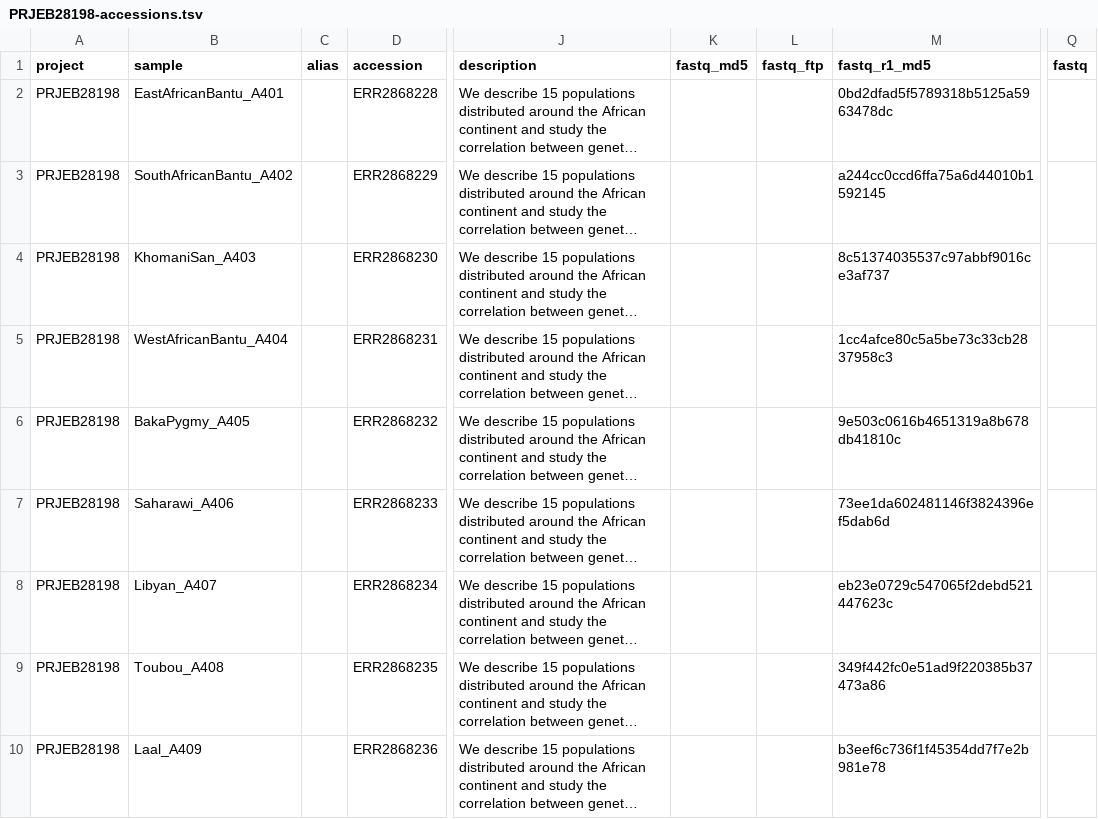
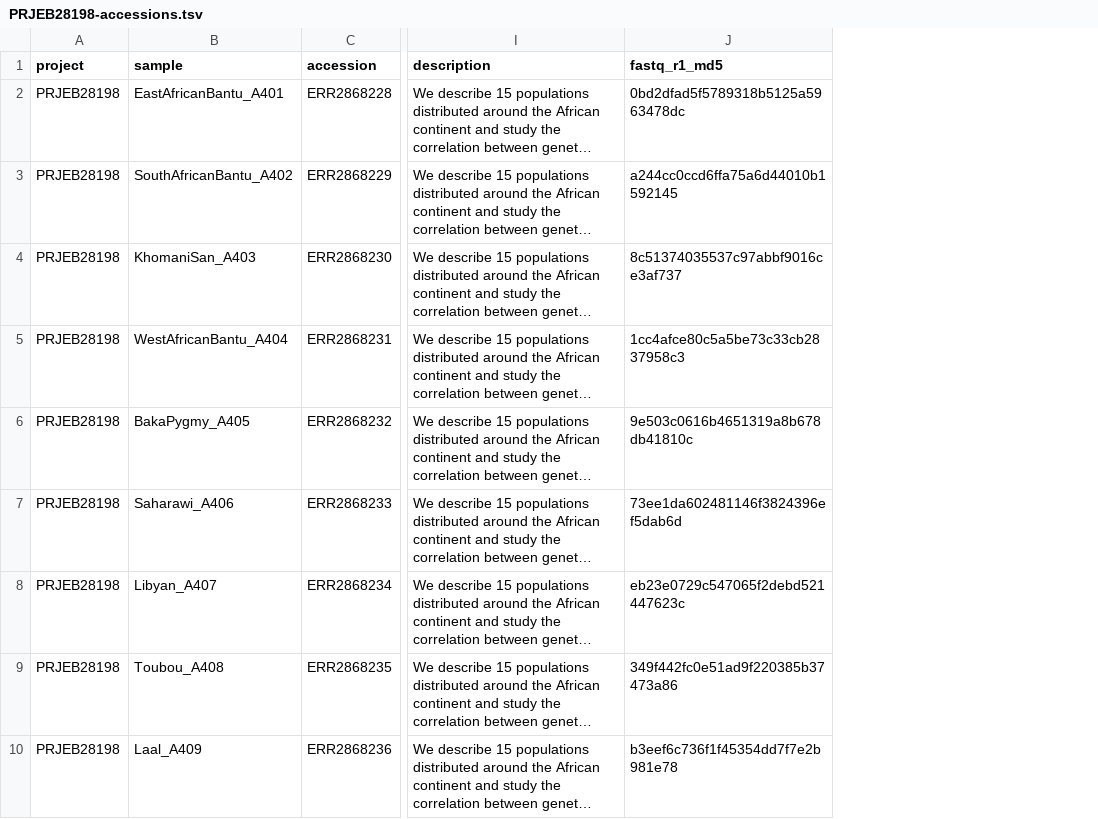
Before and after one commit to ekirving/refpanel, a TSV file: data/source/PRJEB28198/PRJEB28198-accessions.tsv, drawn as a sheet; only a part is shown, gaps mark what is left out; long unchanged cells end in …; the diff names each change by its address in the sheet, - before the commit and + after, or states it on an @@ line.

```diff
--- a/data/source/PRJEB28198/PRJEB28198-accessions.tsv
+++ b/data/source/PRJEB28198/PRJEB28198-accessions.tsv
-column C (alias), empty
-column K (fastq_md5), empty
-column L (fastq_ftp), empty
-column Q (fastq), empty
```
Also changed, not shown: data/source/PRJEB26721/PRJEB26721-accessions.tsv, data/source/PRJNA46161/PRJNA46161-accessions.tsv, 8 other files.
